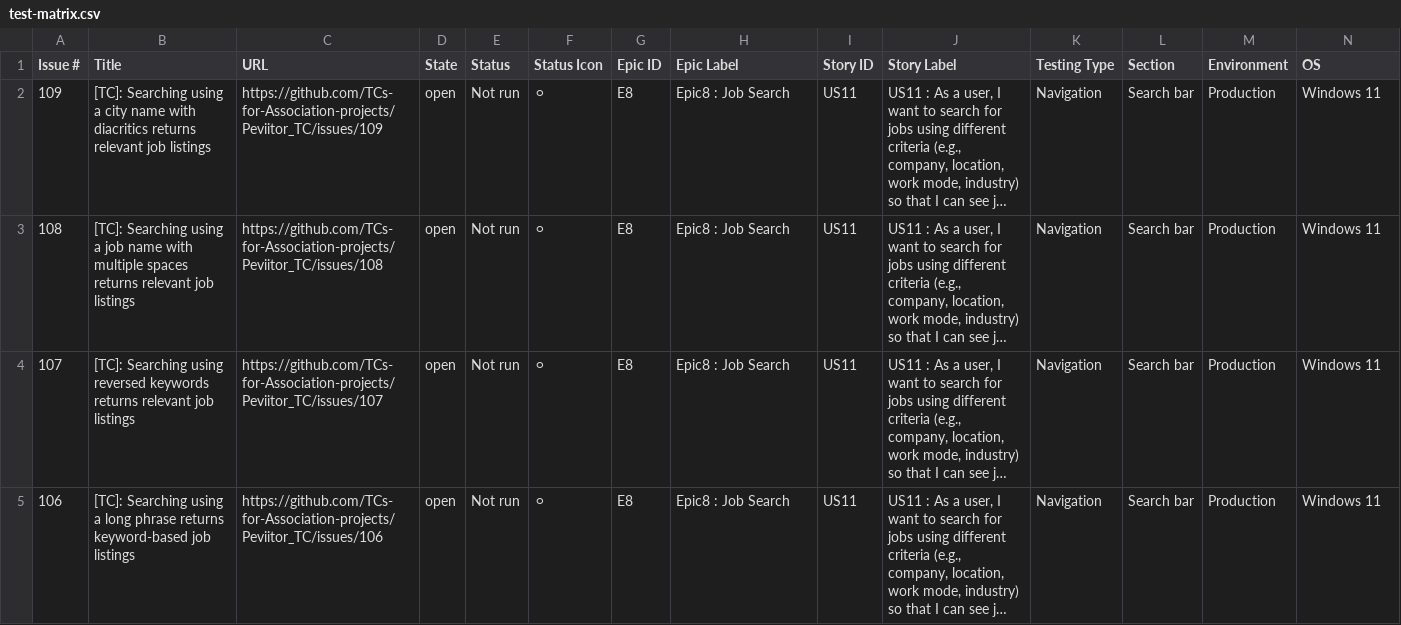
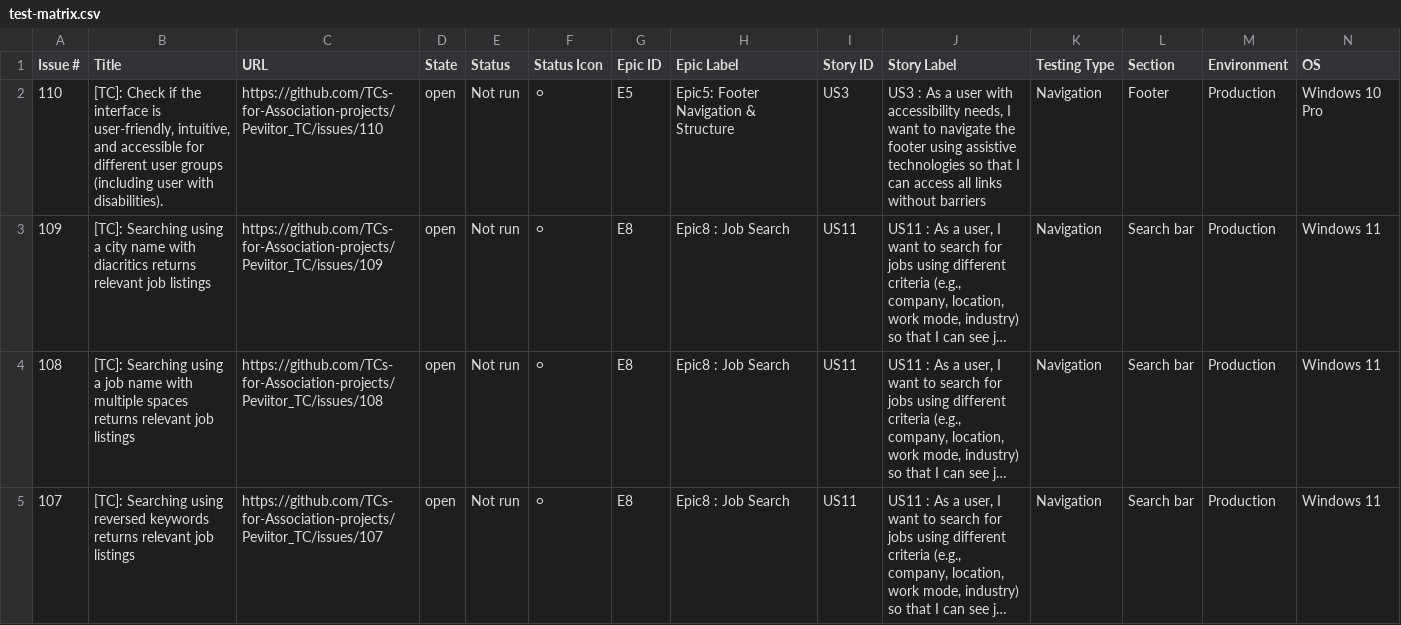
Before and after one commit to TCs-for-Association-projects/Peviitor_TC, a CSV file: docs/test-matrix.csv, drawn as a sheet; only a part is shown; the shorter side is filled out with more unchanged rows; long unchanged cells end in …; rows hold the shown columns only; the diff covers the shown part only; the diff names each change by its address in the sheet, - before the commit and + after, or states it on an @@ line.

```diff
--- a/docs/test-matrix.csv
+++ b/docs/test-matrix.csv
+row 2: 110 | [TC]: Check if the interface is user-friendly, intuitive, and accessible for different user groups (including user with disabilities). | https://github.com/TCs-for-Association-projects/Peviitor_TC/issues/110 | open | Not run | ⚪ | E5 | Epic5: Footer Navigation & Structure | US3 | US3 : As a user with accessibility needs, I want to navigate the footer using assistive technologies so that I can access all links without barriers | Navigation | Footer | Production | Windows 10 Pro
```
Also changed, not shown: 4 edited cells elsewhere in this file, 2 other files.
